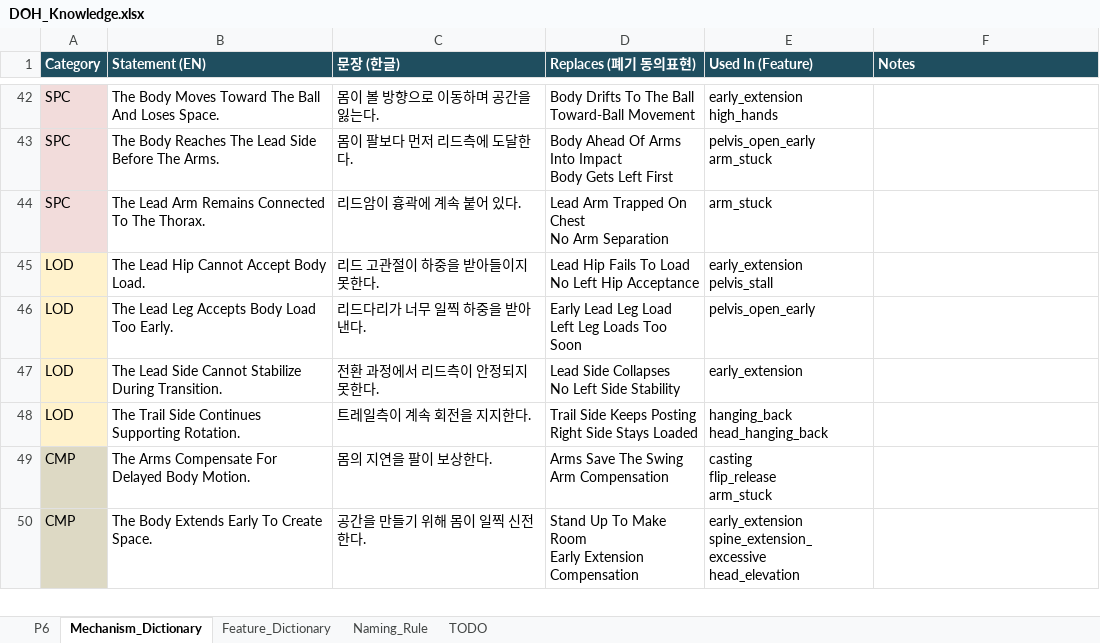
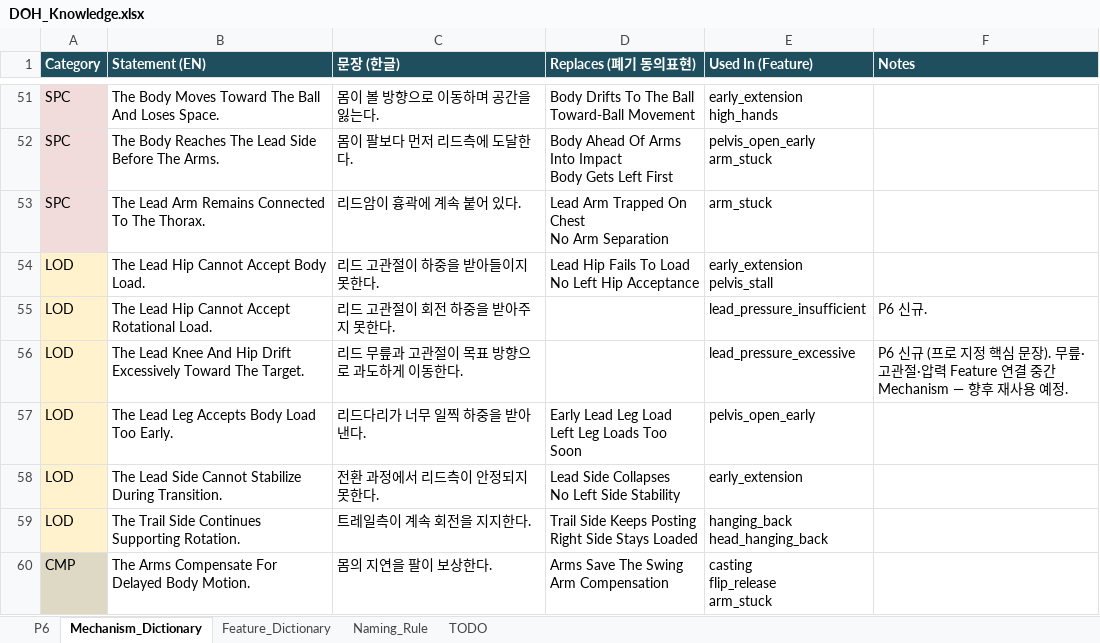
Before and after one commit to tinyalex3628-dotcom/doh-golf-survey, an Excel workbook: DOH_Knowledge.xlsx, sheet Mechanism_Dictionary, drawn as a sheet; only a part is shown, gaps mark what is left out; the shorter side is filled out with more unchanged rows; values as stored, in another font and other column widths than the file's, no borders; the diff covers the shown part only; the diff names each change by its address in the sheet, - before the commit and + after, or states it on an @@ line.

```diff
--- a/DOH_Knowledge.xlsx (sheet Mechanism_Dictionary)
+++ b/DOH_Knowledge.xlsx (sheet Mechanism_Dictionary)
+row 55: LOD | The Lead Hip Cannot Accept Rotational Load. | 리드 고관절이 회전 하중을 받아주지 못한다. |  | lead_pressure_insufficient | P6 신규.
+row 56: LOD | The Lead Knee And Hip Drift Excessively Toward The Target. | 리드 무릎과 고관절이 목표 방향으로 과도하게 이동한다. |  | lead_pressure_excessive | P6 신규 (프로 지정 핵심 문장). 무릎·고관절·압력 Feature 연결 중간 Mechanism — 향후 재사용 예정.
```
Also changed, not shown: 10 added rows elsewhere in this sheet, sheet P6, sheet Feature_Dictionary, sheet TODO, sheet Naming_Rule.
